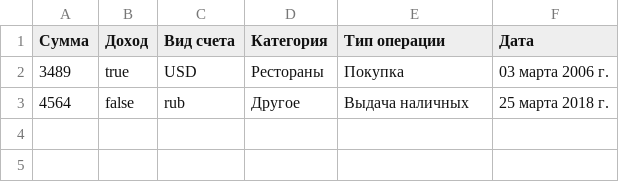
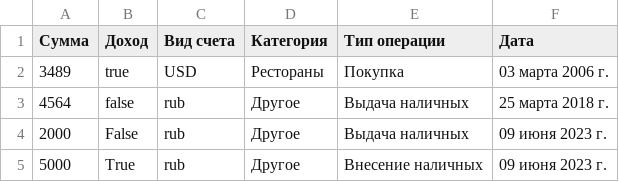
Before and after one commit to ris-22-3/bank, a CSV file: Bank/Data/2.csv, drawn as a sheet.

```diff
--- a/Bank/Data/2.csv
+++ b/Bank/Data/2.csv
@@ -3 +3,3 @@
 4564;false;rub;Другое;Выдача наличных;25 марта 2018 г.
+2000;False;rub;Другое;Выдача наличных;09 июня 2023 г.
+5000;True;rub;Другое;Внесение наличных;09 июня 2023 г.
```
Also changed, not shown: Bank/Data/UserDataBase.csv, 3 other files.
